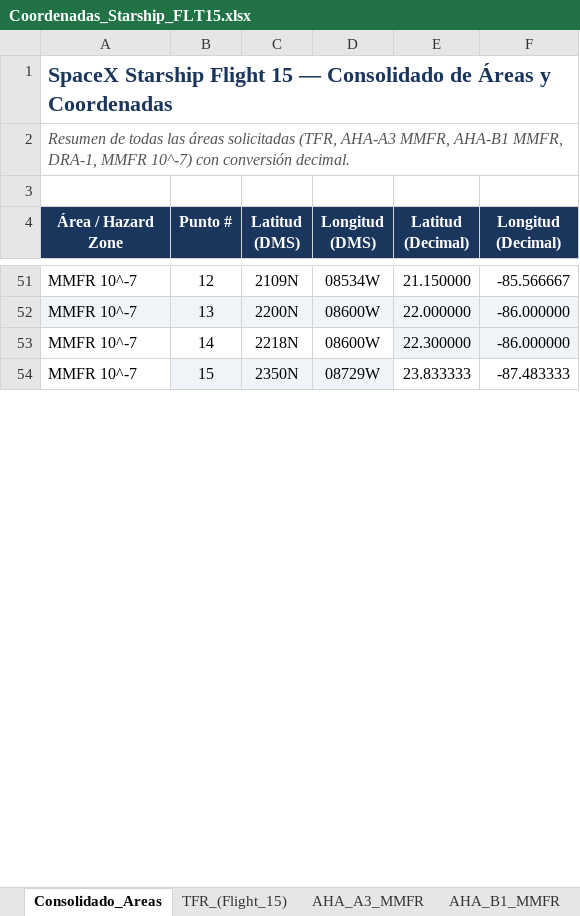
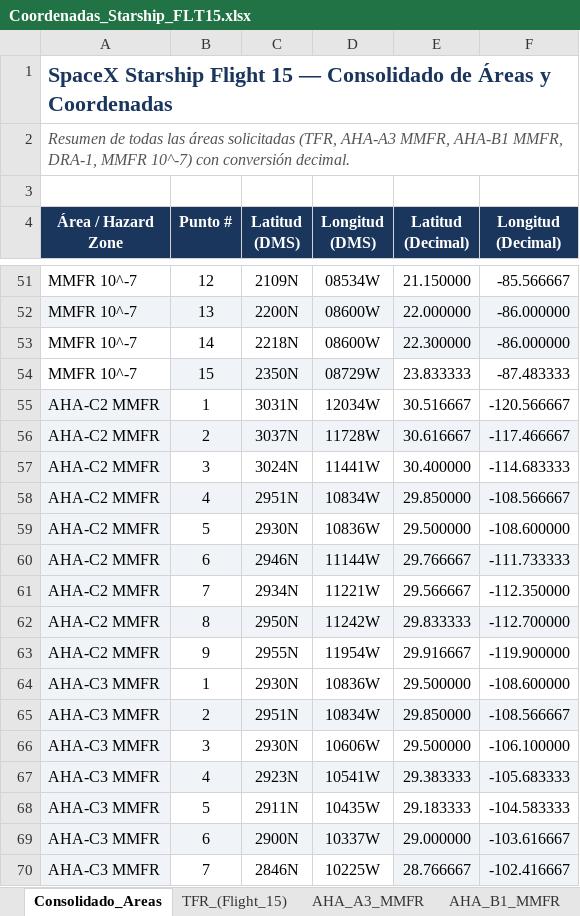
Before and after one commit to horacas-rgb/seneam-space-ops, an Excel workbook: Coordenadas_Starship_FLT15.xlsx, sheet Consolidado_Areas, drawn as a sheet; only a part is shown, gaps mark what is left out; values as stored, in another font and other column widths than the file's, no borders; the diff covers the shown part only; the diff names each change by its address in the sheet, - before the commit and + after, or states it on an @@ line.

Commit message:
Add files via upload
Update al 18 Nov 2026

```diff
--- a/Coordenadas_Starship_FLT15.xlsx (sheet Consolidado_Areas)
+++ b/Coordenadas_Starship_FLT15.xlsx (sheet Consolidado_Areas)
+row 55: AHA-C2 MMFR | 1 | 3031N | 12034W | 30.516667 | -120.566667
+row 56: AHA-C2 MMFR | 2 | 3037N | 11728W | 30.616667 | -117.466667
+row 57: AHA-C2 MMFR | 3 | 3024N | 11441W | 30.400000 | -114.683333
+row 58: AHA-C2 MMFR | 4 | 2951N | 10834W | 29.850000 | -108.566667
+row 59: AHA-C2 MMFR | 5 | 2930N | 10836W | 29.500000 | -108.600000
+row 60: AHA-C2 MMFR | 6 | 2946N | 11144W | 29.766667 | -111.733333
+row 61: AHA-C2 MMFR | 7 | 2934N | 11221W | 29.566667 | -112.350000
+row 62: AHA-C2 MMFR | 8 | 2950N | 11242W | 29.833333 | -112.700000
+row 63: AHA-C2 MMFR | 9 | 2955N | 11954W | 29.916667 | -119.900000
+row 64: AHA-C3 MMFR | 1 | 2930N | 10836W | 29.500000 | -108.600000
+row 65: AHA-C3 MMFR | 2 | 2951N | 10834W | 29.850000 | -108.566667
+row 66: AHA-C3 MMFR | 3 | 2930N | 10606W | 29.500000 | -106.100000
+row 67: AHA-C3 MMFR | 4 | 2923N | 10541W | 29.383333 | -105.683333
+row 68: AHA-C3 MMFR | 5 | 2911N | 10435W | 29.183333 | -104.583333
+row 69: AHA-C3 MMFR | 6 | 2900N | 10337W | 29.000000 | -103.616667
+row 70: AHA-C3 MMFR | 7 | 2846N | 10225W | 28.766667 | -102.416667
```
Also changed, not shown: 17 added rows, 15 edited cells and cell formats elsewhere in this sheet, formulas that keep their value.
